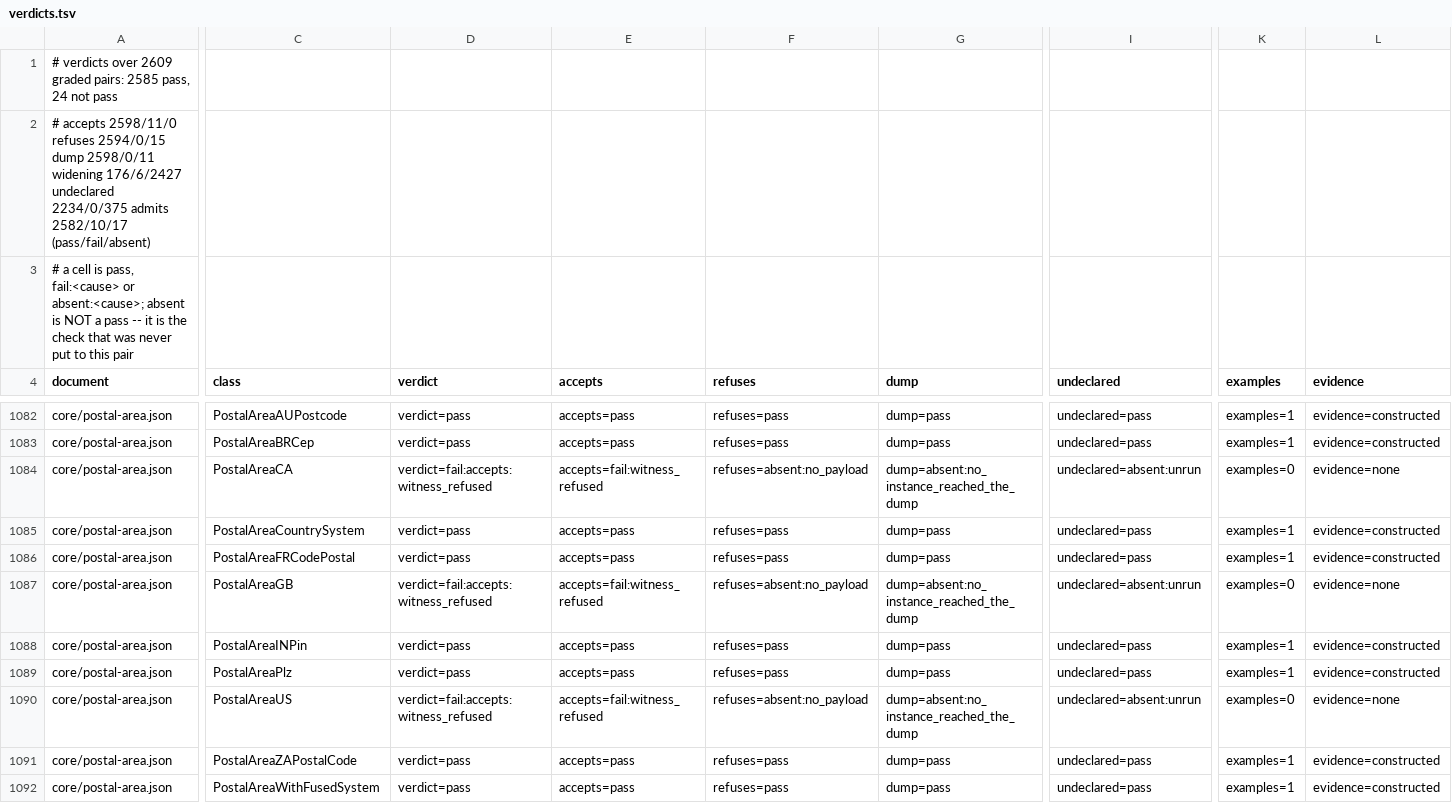
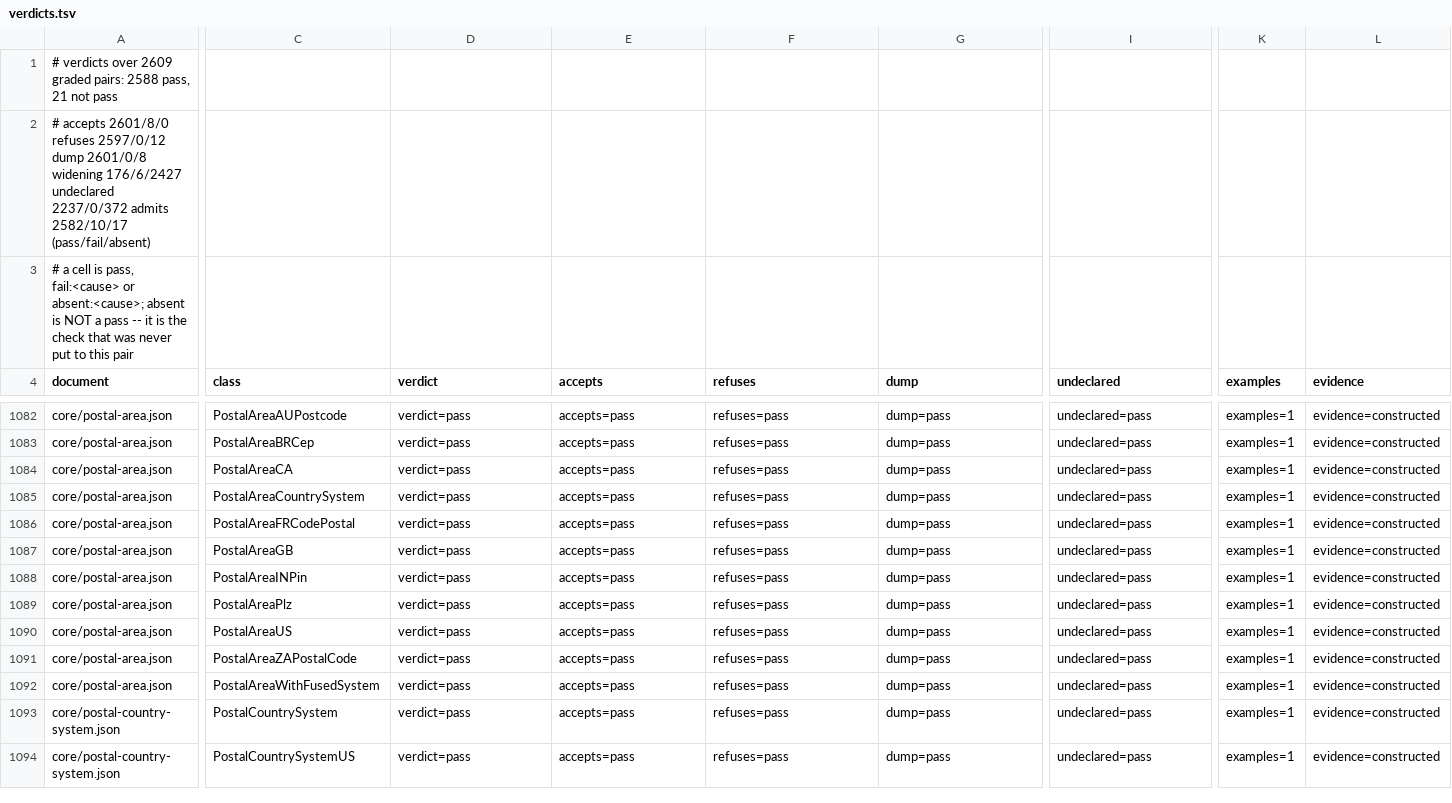
Before and after one commit to KonstantinMirin/adcp-client-python, a TSV file: src/adcp/types/verdicts.tsv, drawn as a sheet; only a part is shown, gaps mark what is left out; the shorter side is filled out with more unchanged rows; the diff covers the shown part only; the diff names each change by its address in the sheet, - before the commit and + after, or states it on an @@ line.

Commit message:
fix(verify): an `enum` is intersected with every other `enum`
    accepts:witness_refused   9 -> 6
    not pass                 24 -> 21
    admits absent            17 -> 17

`adcp-client-python-01p4`, and the same defect the `const` pass fixed one keyword along.
Taking `members[0]` of the FIRST statement answered with a member a later statement's
`enum` excludes -- the conjunction demands all of them, so the only admissible members
are the ones in every list.

MEASURED on `core/postal-area.json#/anyOf/0/allOf/0` -> `PostalAreaCA`, `GB` and `US`,
each a distributed branch conjoined with the root:

    refused {"country": "CA", "system": "postal_code", "values": [""]}
      at allOf/1/properties/system/enum

`country` came from the branch and was right; `system` took the ROOT's first member,
which the branch's own enum does not admit.

TWO DETAILS THAT NEEDED THE CARE:

`_equal` and not `in` -- `jsonschema`'s own comparison for an enum member, which reads
`1` and `True` as different where Python's `in` does not.  The document's reading is the
one that decides, and the control asserts it.

An EMPTY intersection is a fact about the DOCUMENT and is reported, never answered with
a member one of the enums refuses: two enums sharing no member admit nothing, and that
is its own verdict rather than a value to invent.

SIX CONTROLS:

    two enums, overlap   b     <- was 'a'
    two enums, disjoint  "the enums this node conjoins share no member"
    one enum             a     unchanged
    const beats enum     b     unchanged -- the previous pass intact
    1 vs True            reported disjoint
    plain object         {'a': ''}

```diff
--- a/src/adcp/types/verdicts.tsv
+++ b/src/adcp/types/verdicts.tsv
-A1 (document): …graded pairs: 2585 pass, 24 not pass
+A1 (document): …graded pairs: 2588 pass, 21 not pass
-A2 (document): # accepts 2598/11/0 refuses 2594/0/15 dump 2598/0/11 widening 176/6/2427 undeclared 2234/0/375 admits 2582/10/17…
+A2 (document): # accepts 2601/8/0 refuses 2597/0/12 dump 2601/0/8 widening 176/6/2427 undeclared 2237/0/372 admits 2582/10/17…
-D1084 (verdict): verdict=fail:accepts:witness_refused
+D1084 (verdict): verdict=pass
-E1084 (accepts): accepts=fail:witness_refused
+E1084 (accepts): accepts=pass
-F1084 (refuses): refuses=absent:no_payload
+F1084 (refuses): refuses=pass
-G1084 (dump): dump=absent:no_instance_reached_the_dump
+G1084 (dump): dump=pass
-I1084 (undeclared): undeclared=absent:unrun
+I1084 (undeclared): undeclared=pass
-K1084 (examples): examples=0
+K1084 (examples): examples=1
-L1084 (evidence): evidence=none
+L1084 (evidence): evidence=constructed
-D1087 (verdict): verdict=fail:accepts:witness_refused
+D1087 (verdict): verdict=pass
-E1087 (accepts): accepts=fail:witness_refused
+E1087 (accepts): accepts=pass
-F1087 (refuses): refuses=absent:no_payload
+F1087 (refuses): refuses=pass
-G1087 (dump): dump=absent:no_instance_reached_the_dump
+G1087 (dump): dump=pass
-I1087 (undeclared): undeclared=absent:unrun
+I1087 (undeclared): undeclared=pass
-K1087 (examples): examples=0
+K1087 (examples): examples=1
-L1087 (evidence): evidence=none
+L1087 (evidence): evidence=constructed
-D1090 (verdict): verdict=fail:accepts:witness_refused
+D1090 (verdict): verdict=pass
-E1090 (accepts): accepts=fail:witness_refused
+E1090 (accepts): accepts=pass
-F1090 (refuses): refuses=absent:no_payload
+F1090 (refuses): refuses=pass
-G1090 (dump): dump=absent:no_instance_reached_the_dump
+G1090 (dump): dump=pass
-I1090 (undeclared): undeclared=absent:unrun
+I1090 (undeclared): undeclared=pass
-K1090 (examples): examples=0
+K1090 (examples): examples=1
-L1090 (evidence): evidence=none
+L1090 (evidence): evidence=constructed
```
Also changed, not shown: 3 edited cells elsewhere in this file, 2 other files.
